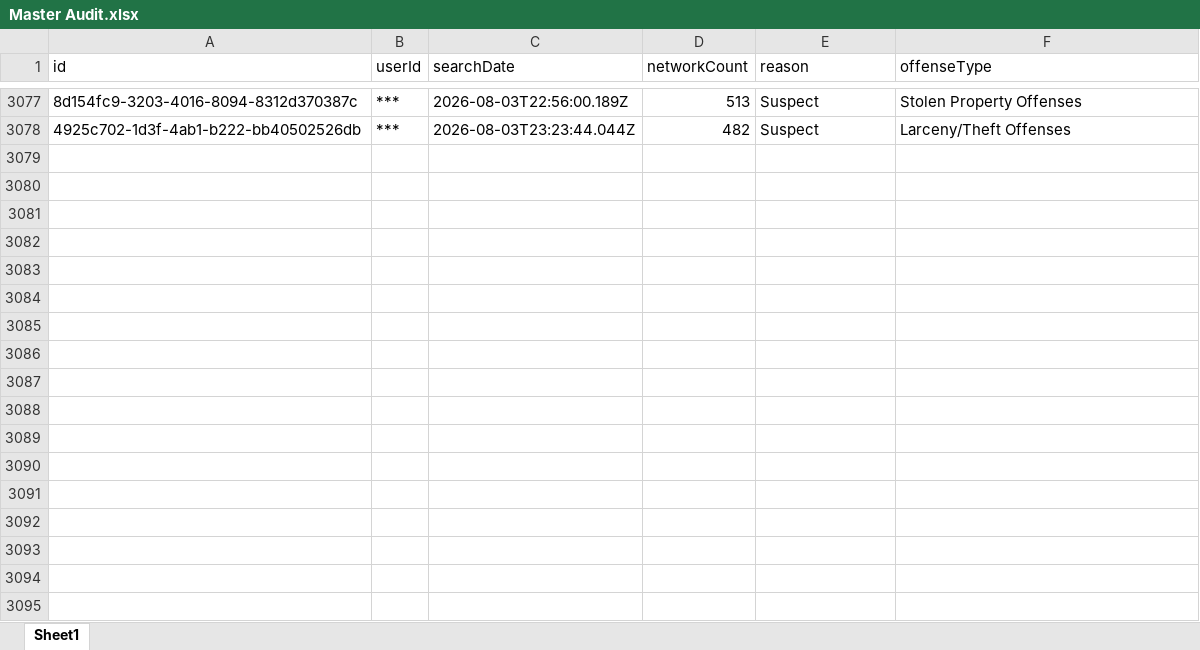
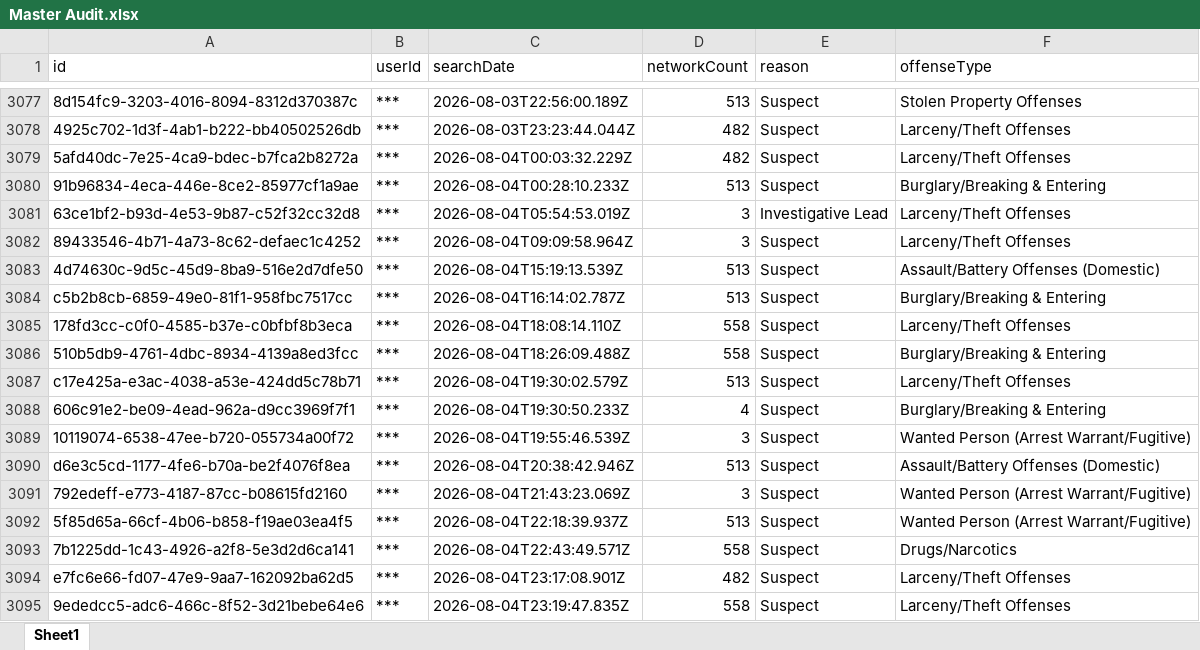
Before and after one commit to terminaldidy115/yuba-county-flock-oversight, an Excel workbook: Master Audit.xlsx, sheet Sheet1, drawn as a sheet; only a part is shown, gaps mark what is left out; values as stored, in another font and other column widths than the file's, no borders; the diff names each change by its address in the sheet, - before the commit and + after, or states it on an @@ line.

Commit message:
Auto-update 2026-08-06 06:00 — 17 new row(s)

```diff
--- a/Master Audit.xlsx (sheet Sheet1)
+++ b/Master Audit.xlsx (sheet Sheet1)
+row 3079: 5afd40dc-7e25-4ca9-bdec-b7fca2b8272a | *** | 2026-08-04T00:03:32.229Z | 482 | Suspect | Larceny/Theft Offenses
+row 3080: 91b96834-4eca-446e-8ce2-85977cf1a9ae | *** | 2026-08-04T00:28:10.233Z | 513 | Suspect | Burglary/Breaking & Entering
+row 3081: 63ce1bf2-b93d-4e53-9b87-c52f32cc32d8 | *** | 2026-08-04T05:54:53.019Z | 3 | Investigative Lead | Larceny/Theft Offenses
+row 3082: 89433546-4b71-4a73-8c62-defaec1c4252 | *** | 2026-08-04T09:09:58.964Z | 3 | Suspect | Larceny/Theft Offenses
+row 3083: 4d74630c-9d5c-45d9-8ba9-516e2d7dfe50 | *** | 2026-08-04T15:19:13.539Z | 513 | Suspect | Assault/Battery Offenses (Domestic)
+row 3084: c5b2b8cb-6859-49e0-81f1-958fbc7517cc | *** | 2026-08-04T16:14:02.787Z | 513 | Suspect | Burglary/Breaking & Entering
+row 3085: 178fd3cc-c0f0-4585-b37e-c0bfbf8b3eca | *** | 2026-08-04T18:08:14.110Z | 558 | Suspect | Larceny/Theft Offenses
+row 3086: 510b5db9-4761-4dbc-8934-4139a8ed3fcc | *** | 2026-08-04T18:26:09.488Z | 558 | Suspect | Burglary/Breaking & Entering
+row 3087: c17e425a-e3ac-4038-a53e-424dd5c78b71 | *** | 2026-08-04T19:30:02.579Z | 513 | Suspect | Larceny/Theft Offenses
+row 3088: 606c91e2-be09-4ead-962a-d9cc3969f7f1 | *** | 2026-08-04T19:30:50.233Z | 4 | Suspect | Burglary/Breaking & Entering
+row 3089: 10119074-6538-47ee-b720-055734a00f72 | *** | 2026-08-04T19:55:46.539Z | 3 | Suspect | Wanted Person (Arrest Warrant/Fugitive)
+row 3090: d6e3c5cd-1177-4fe6-b70a-be2f4076f8ea | *** | 2026-08-04T20:38:42.946Z | 513 | Suspect | Assault/Battery Offenses (Domestic)
+row 3091: 792edeff-e773-4187-87cc-b08615fd2160 | *** | 2026-08-04T21:43:23.069Z | 3 | Suspect | Wanted Person (Arrest Warrant/Fugitive)
+row 3092: 5f85d65a-66cf-4b06-b858-f19ae03ea4f5 | *** | 2026-08-04T22:18:39.937Z | 513 | Suspect | Wanted Person (Arrest Warrant/Fugitive)
+row 3093: 7b1225dd-1c43-4926-a2f8-5e3d2d6ca141 | *** | 2026-08-04T22:43:49.571Z | 558 | Suspect | Drugs/Narcotics
+row 3094: e7fc6e66-fd07-47e9-9aa7-162092ba62d5 | *** | 2026-08-04T23:17:08.901Z | 482 | Suspect | Larceny/Theft Offenses
+row 3095: 9ededcc5-adc6-466c-8f52-3d21bebe64e6 | *** | 2026-08-04T23:19:47.835Z | 558 | Suspect | Larceny/Theft Offenses
```
